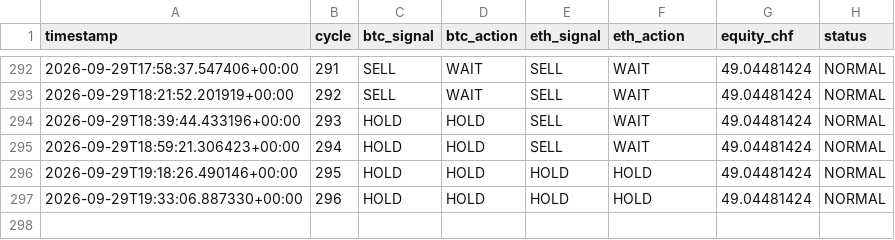
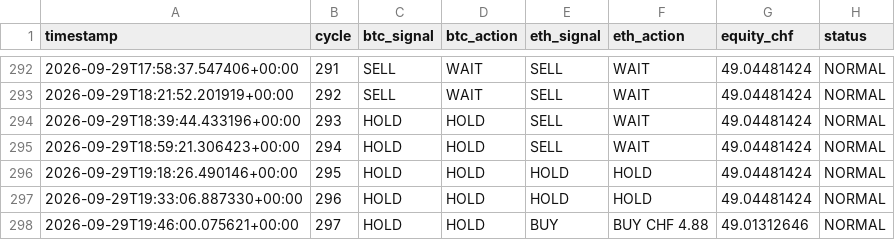
Before and after one commit to quitopiso-sys/agent001-test, a CSV file: cycles.csv, drawn as a sheet; only a part is shown, gaps mark what is left out; the diff names each change by its address in the sheet, - before the commit and + after, or states it on an @@ line.

```diff
--- a/cycles.csv
+++ b/cycles.csv
+row 298: 2026-09-29T19:46:00.075621+00:00 | 297 | HOLD | HOLD | BUY | BUY CHF 4.88 | 49.01312646 | NORMAL
```
Also changed, not shown: trades.csv, 5 other files.
